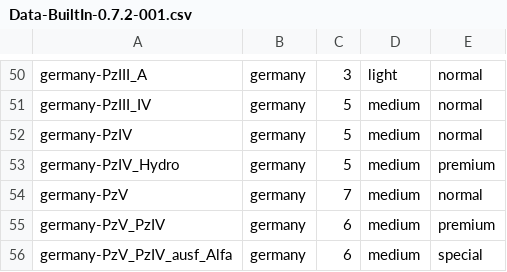
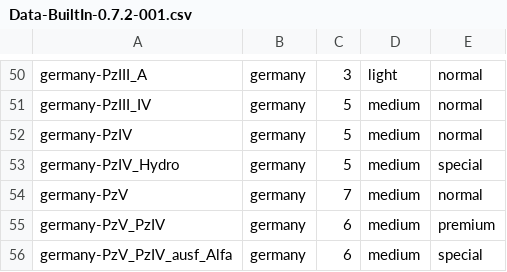
Before and after one commit to rstarkov/TankIconMaker, a CSV file: Resources/Data-BuiltIn-0.7.2-001.csv, drawn as a sheet; only a part is shown, gaps mark what is left out; the diff names each change by its address in the sheet, - before the commit and + after, or states it on an @@ line.

```diff
--- a/Resources/Data-BuiltIn-0.7.2-001.csv
+++ b/Resources/Data-BuiltIn-0.7.2-001.csv
-E53: premium
+E53: special
```
Also changed, not shown: Resources/Data-NameShortWG-Ru-Romkyns-0.0.0-001.csv, 5 other files.
